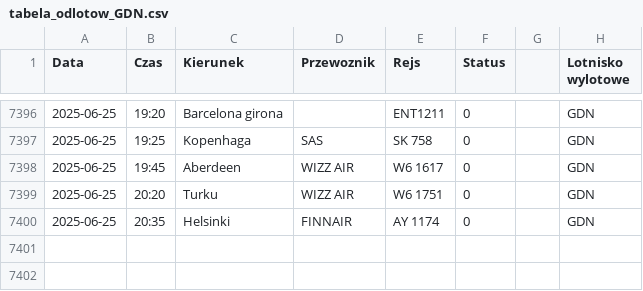
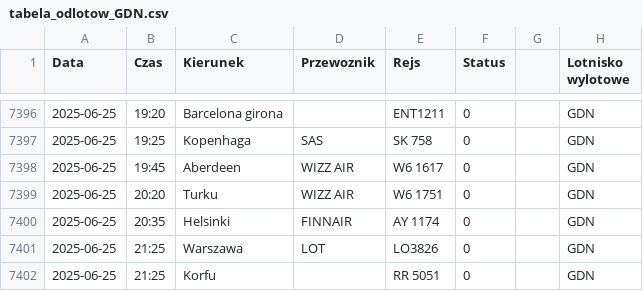
Before and after one commit to dariazielinska/departures-scraper, a CSV file: scraper/scraper_output/tabela_odlotow_GDN.csv, drawn as a sheet; only a part is shown, gaps mark what is left out.

```diff
--- a/scraper/scraper_output/tabela_odlotow_GDN.csv
+++ b/scraper/scraper_output/tabela_odlotow_GDN.csv
@@ -7400 +7400,3 @@ Data;Czas;Kierunek;Przewoznik;Rejs;Status;;Lotnisko wylotowe
 2025-06-25;20:35;Helsinki;FINNAIR;AY 1174;0;;"GDN"
+2025-06-25;21:25;Warszawa;LOT;LO3826;0;;"GDN"
+2025-06-25;21:25;Korfu;;RR 5051;0;;"GDN"
```
Also changed, not shown: scraper/scraper_output/tabela_odlotow_KTW.csv, scraper/scraper_output/tabela_odlotow_RZE.csv, 1 other file.
